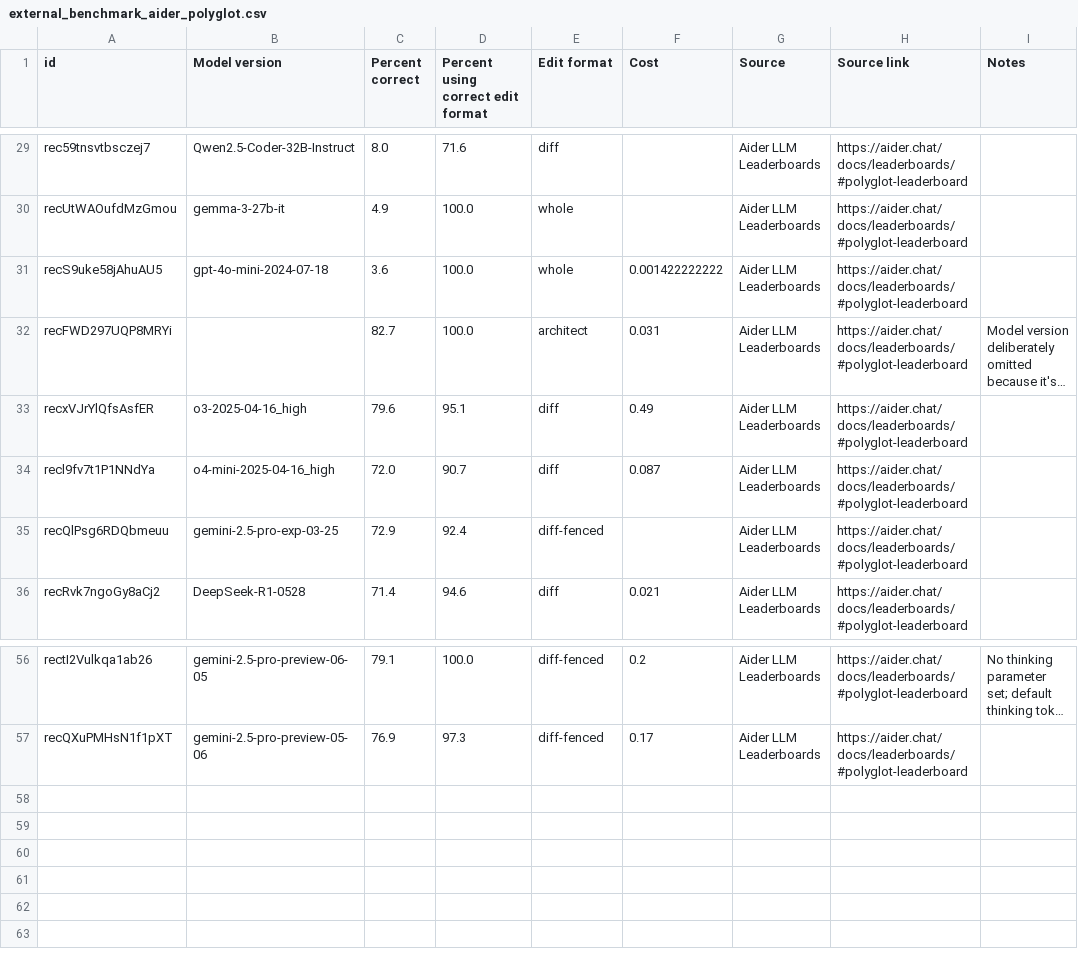
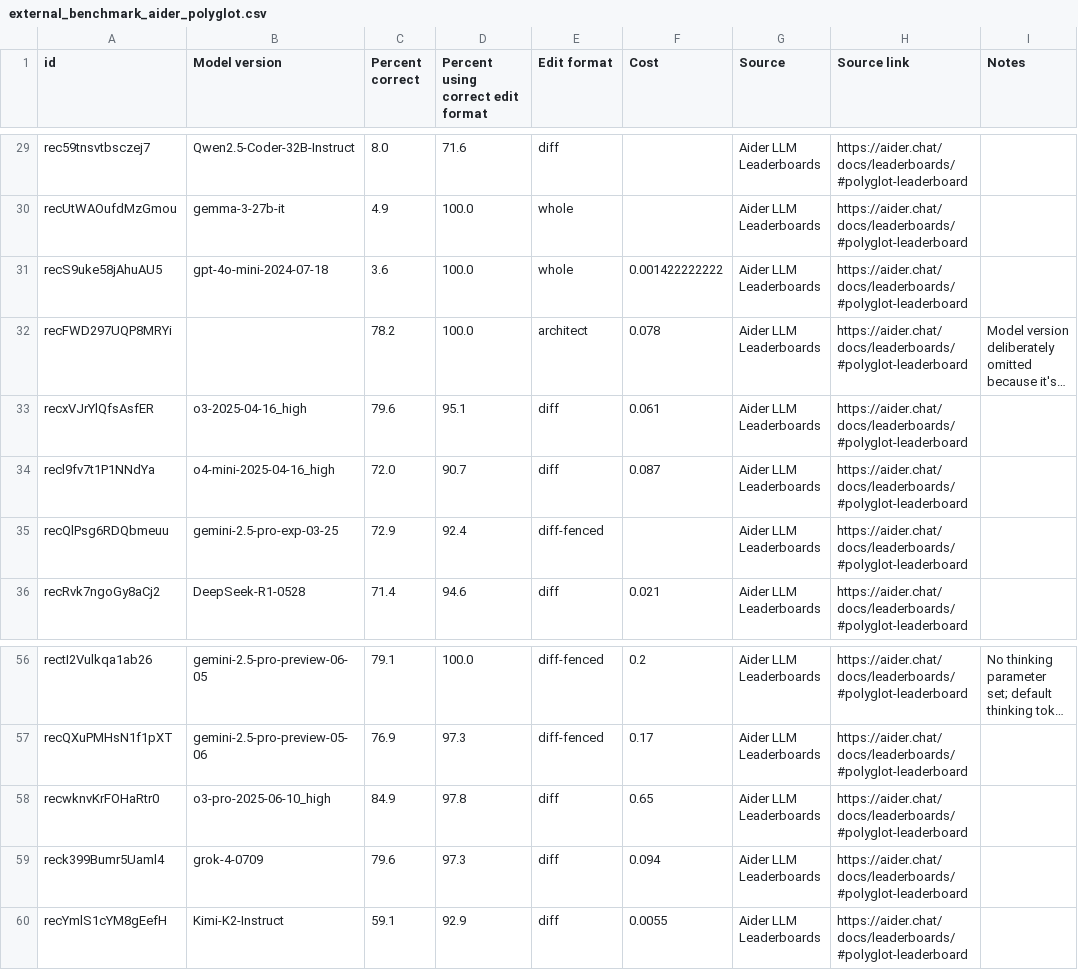
Before and after one commit to windopper/takeoff, a CSV file: frontend/public/data/external_benchmark_aider_polyglot.csv, drawn as a sheet; only a part is shown, gaps mark what is left out; long unchanged cells end in …; the diff names each change by its address in the sheet, - before the commit and + after, or states it on an @@ line.

```diff
--- a/frontend/public/data/external_benchmark_aider_polyglot.csv
+++ b/frontend/public/data/external_benchmark_aider_polyglot.csv
-C32 (Percent correct): 82.7
+C32 (Percent correct): 78.2
-F32 (Cost): 0.031
+F32 (Cost): 0.078
-F33 (Cost): 0.49
+F33 (Cost): 0.061
+row 58: recwknvKrFOHaRtr0 | o3-pro-2025-06-10_high | 84.9 | 97.8 | diff | 0.65 | Aider LLM Leaderboards | https://aider.chat/docs/leaderboards/#polyglot-leaderboard
+row 59: reck399Bumr5Uaml4 | grok-4-0709 | 79.6 | 97.3 | diff | 0.094 | Aider LLM Leaderboards | https://aider.chat/docs/leaderboards/#polyglot-leaderboard
+row 60: recYmlS1cYM8gEefH | Kimi-K2-Instruct | 59.1 | 92.9 | diff | 0.0055 | Aider LLM Leaderboards | https://aider.chat/docs/leaderboards/#polyglot-leaderboard
```
Also changed, not shown: frontend/public/data/benchmarks_tasks.csv, frontend/public/data/chip_dataset.csv, 18 other files.
